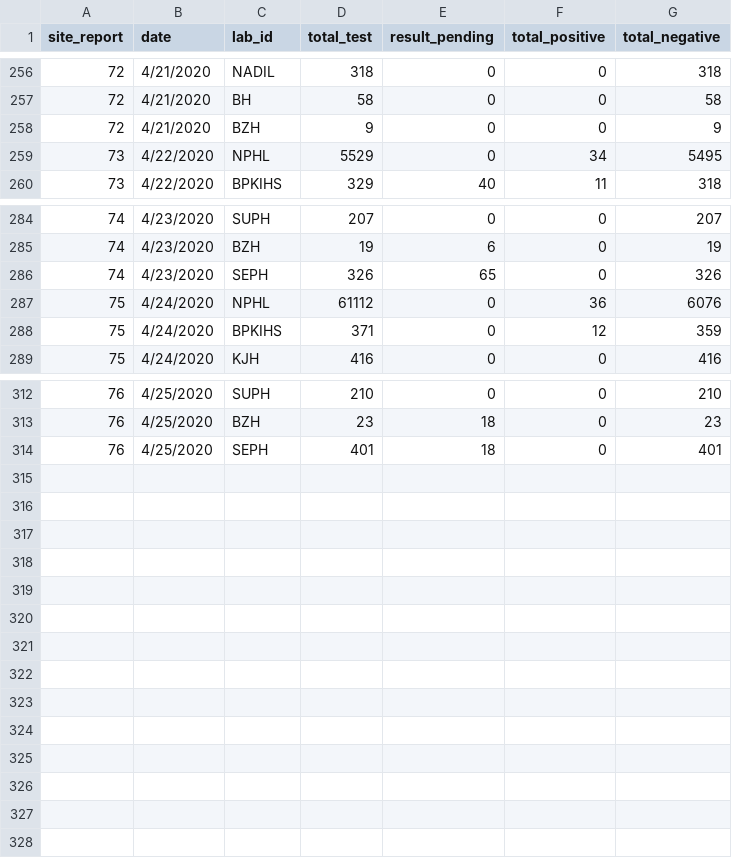
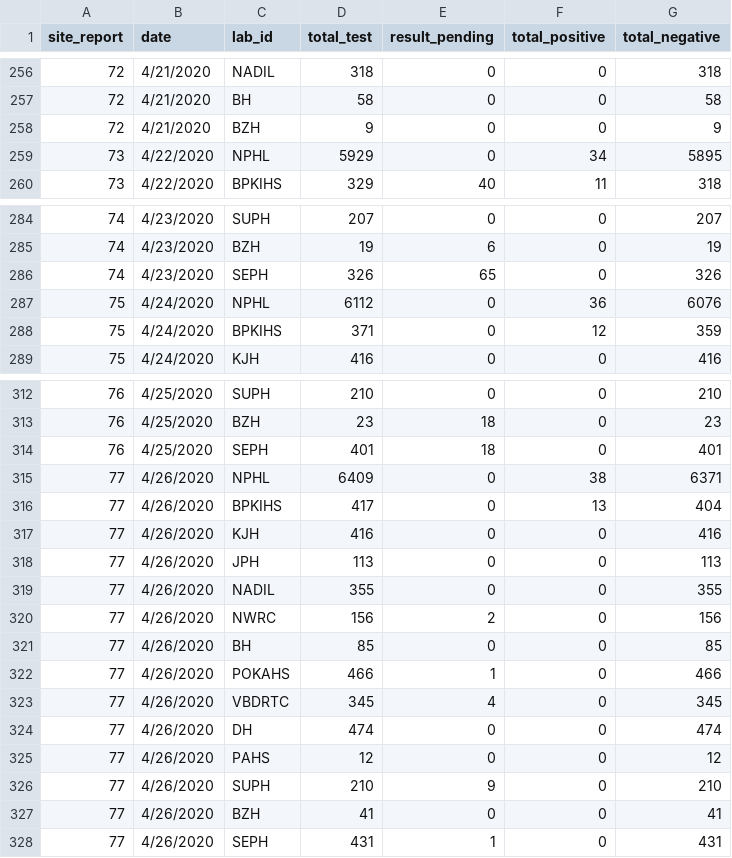
Before and after one commit to raunakms/covid19nepal, a TSV file: data/data_by_labs.tsv, drawn as a sheet; only a part is shown, gaps mark what is left out.

```diff
--- a/data/data_by_labs.tsv
+++ b/data/data_by_labs.tsv
@@ -258,3 +258,3 @@ site_report	date	lab_id	total_test	result_pending	total_positive	total_negative
 72	4/21/2020	BZH	9	0	0	9
-73	4/22/2020	NPHL	5529	0	34	5495
+73	4/22/2020	NPHL	5929	0	34	5895
 73	4/22/2020	BPKIHS	329	40	11	318
@@ -286,3 +286,3 @@ site_report	date	lab_id	total_test	result_pending	total_positive	total_negative
 74	4/23/2020	SEPH	326	65	0	326
-75	4/24/2020	NPHL	61112	0	36	6076
+75	4/24/2020	NPHL	6112	0	36	6076
 75	4/24/2020	BPKIHS	371	0	12	359
@@ -314 +314,15 @@ site_report	date	lab_id	total_test	result_pending	total_positive	total_negative
 76	4/25/2020	SEPH	401	18	0	401
+77	4/26/2020	NPHL	6409	0	38	6371
+77	4/26/2020	BPKIHS	417	0	13	404
+77	4/26/2020	KJH	416	0	0	416
+77	4/26/2020	JPH	113	0	0	113
+77	4/26/2020	NADIL	355	0	0	355
+77	4/26/2020	NWRC	156	2	0	156
+77	4/26/2020	BH	85	0	0	85
+77	4/26/2020	POKAHS	466	1	0	466
+77	4/26/2020	VBDRTC	345	4	0	345
+77	4/26/2020	DH	474	0	0	474
+77	4/26/2020	PAHS	12	0	0	12
+77	4/26/2020	SUPH	210	9	0	210
+77	4/26/2020	BZH	41	0	0	41
+77	4/26/2020	SEPH	431	1	0	431
```
Also changed, not shown: data/data_patients.tsv, data/data_total.tsv, 11 other files.
